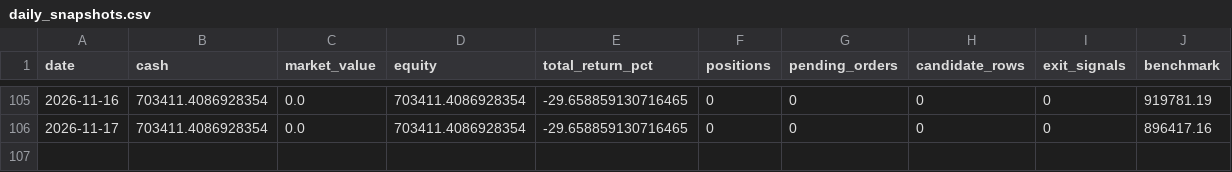
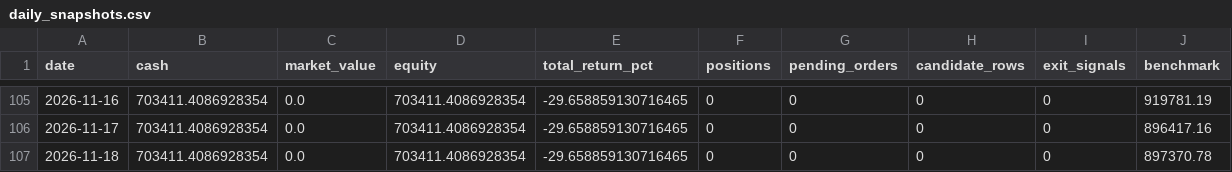
Before and after one commit to ryan900208-ux/-, a CSV file: docs/outputs/paper_trading/daily_snapshots.csv, drawn as a sheet; only a part is shown, gaps mark what is left out; the diff names each change by its address in the sheet, - before the commit and + after, or states it on an @@ line.

```diff
--- a/docs/outputs/paper_trading/daily_snapshots.csv
+++ b/docs/outputs/paper_trading/daily_snapshots.csv
+row 107: 2026-11-18 | 703411.4086928354 | 0.0 | 703411.4086928354 | -29.658859130716465 | 0 | 0 | 0 | 0 | 897370.78
```
Also changed, not shown: 2 other files.
